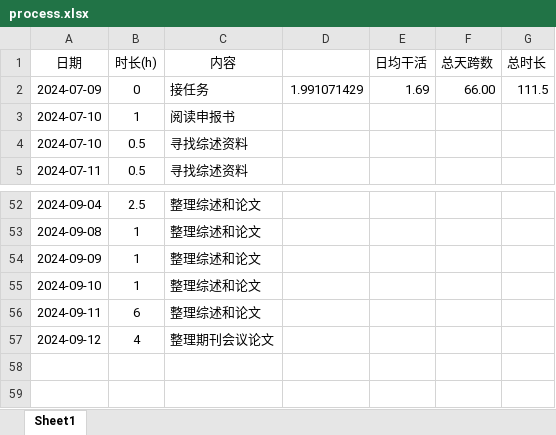
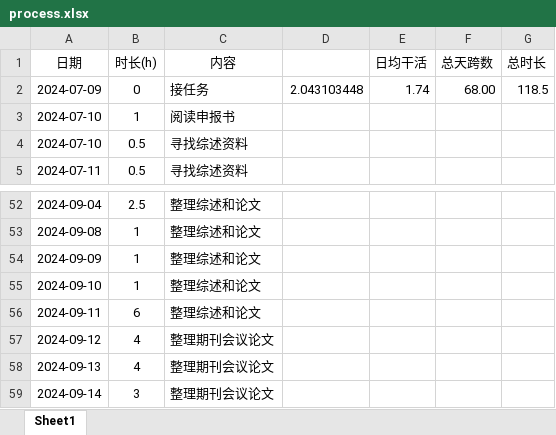
Before and after one commit to lr580/trafficFlowPredictionSurvey, an Excel workbook: process.xlsx, sheet Sheet1, drawn as a sheet; only a part is shown, gaps mark what is left out; values as stored, in another font and other column widths than the file's, no borders; the diff names each change by its address in the sheet, - before the commit and + after, or states it on an @@ line.

```diff
--- a/process.xlsx (sheet Sheet1)
+++ b/process.xlsx (sheet Sheet1)
-D2: 1.991071429
+D2: 2.043103448
-E2 (日均干活): 1.69
+E2 (日均干活): 1.74
-F2 (总天跨数): 66.00
+F2 (总天跨数): 68.00
-G2 (总时长): 111.5
+G2 (总时长): 118.5
+row 58: 2024-09-13 | 4 | 整理期刊会议论文
+row 59: 2024-09-14 | 3 | 整理期刊会议论文
```
Also changed, not shown: 2 other files.
